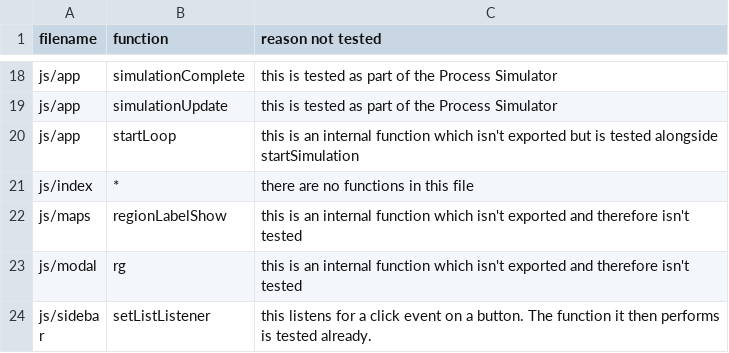
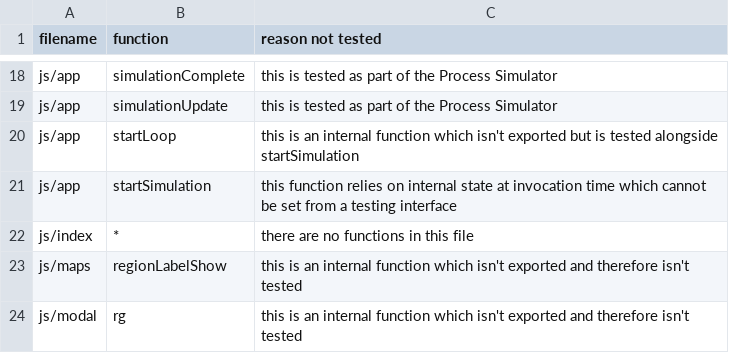
Before and after one commit to minuteman3/cs4098-game, a CSV file: NOT_TESTED.csv, drawn as a sheet; only a part is shown, gaps mark what is left out; the shorter side is filled out with more unchanged rows; the diff names each change by its address in the sheet, - before the commit and + after, or states it on an @@ line.

```diff
--- a/NOT_TESTED.csv
+++ b/NOT_TESTED.csv
+row 21: js/app | startSimulation | this function relies on internal state at invocation time which cannot be set from a testing interface
```
Also changed, not shown: 1 other file.
